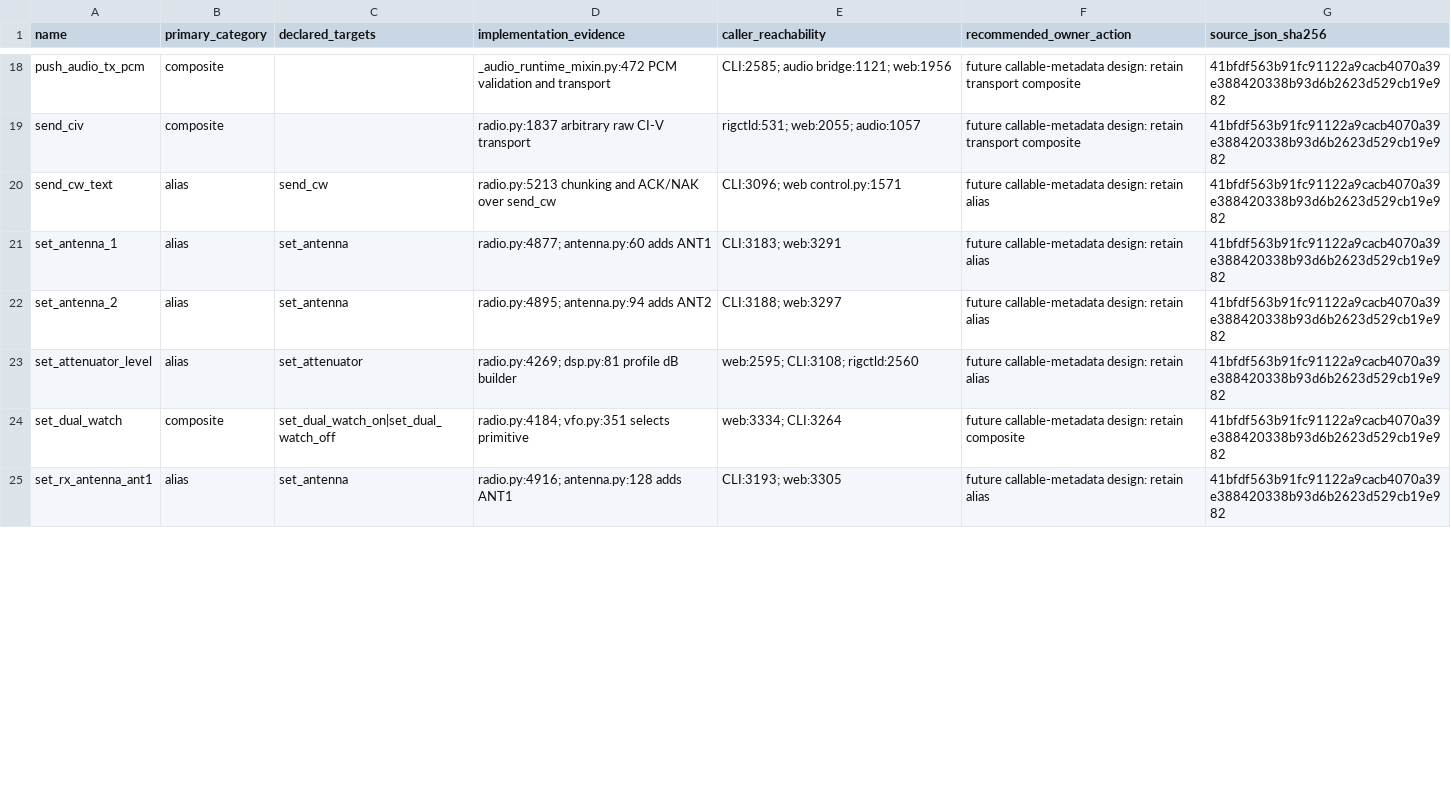
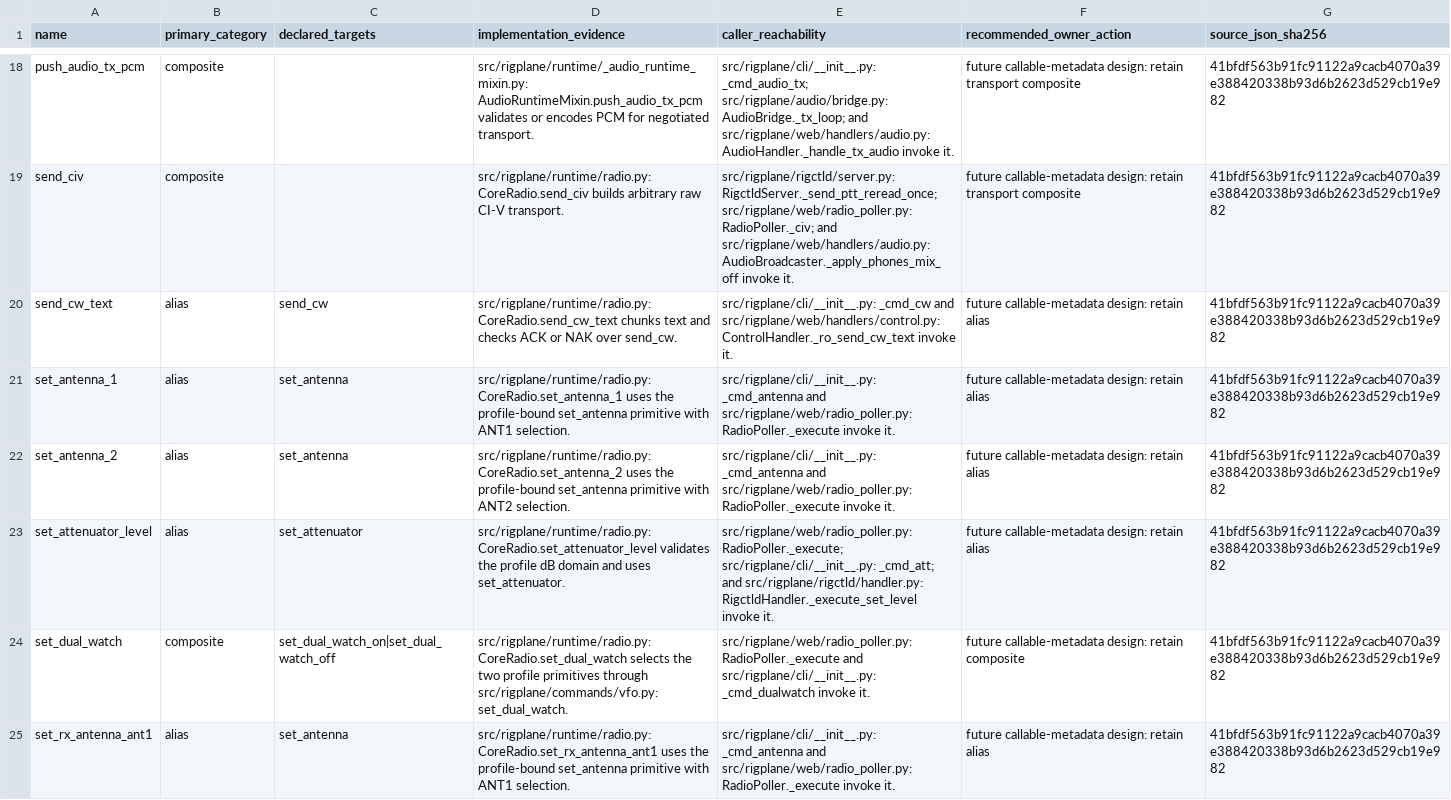
Before and after one commit to rigplane/rigplane-core, a CSV file: docs/validation/cat-audits/runtime-known-commands.csv, drawn as a sheet; only a part is shown, gaps mark what is left out; the diff covers the shown part only; the diff names each change by its address in the sheet, - before the commit and + after, or states it on an @@ line.

Commit message:
docs: stabilize known-command audit citations

```diff
--- a/docs/validation/cat-audits/runtime-known-commands.csv
+++ b/docs/validation/cat-audits/runtime-known-commands.csv
-D18 (implementation_evidence): _audio_runtime_mixin.py:472 PCM validation and transport
+D18 (implementation_evidence): src/rigplane/runtime/_audio_runtime_mixin.py: AudioRuntimeMixin.push_audio_tx_pcm validates or encodes PCM for negotiated transport.
-E18 (caller_reachability): CLI:2585; audio bridge:1121; web:1956
+E18 (caller_reachability): src/rigplane/cli/__init__.py: _cmd_audio_tx; src/rigplane/audio/bridge.py: AudioBridge._tx_loop; and src/rigplane/web/handlers/audio.py: AudioHandler._handle_tx_audio invoke it.
-D19 (implementation_evidence): radio.py:1837 arbitrary raw CI-V transport
+D19 (implementation_evidence): src/rigplane/runtime/radio.py: CoreRadio.send_civ builds arbitrary raw CI-V transport.
-E19 (caller_reachability): rigctld:531; web:2055; audio:1057
+E19 (caller_reachability): src/rigplane/rigctld/server.py: RigctldServer._send_ptt_reread_once; src/rigplane/web/radio_poller.py: RadioPoller._civ; and src/rigplane/web/handlers/audio.py: AudioBroadcaster._apply_phones_mix_off invoke it.
-D20 (implementation_evidence): radio.py:5213 chunking and ACK/NAK over send_cw
+D20 (implementation_evidence): src/rigplane/runtime/radio.py: CoreRadio.send_cw_text chunks text and checks ACK or NAK over send_cw.
-E20 (caller_reachability): CLI:3096; web control.py:1571
+E20 (caller_reachability): src/rigplane/cli/__init__.py: _cmd_cw and src/rigplane/web/handlers/control.py: ControlHandler._ro_send_cw_text invoke it.
-D21 (implementation_evidence): radio.py:4877; antenna.py:60 adds ANT1
+D21 (implementation_evidence): src/rigplane/runtime/radio.py: CoreRadio.set_antenna_1 uses the profile-bound set_antenna primitive with ANT1 selection.
-E21 (caller_reachability): CLI:3183; web:3291
+E21 (caller_reachability): src/rigplane/cli/__init__.py: _cmd_antenna and src/rigplane/web/radio_poller.py: RadioPoller._execute invoke it.
-D22 (implementation_evidence): radio.py:4895; antenna.py:94 adds ANT2
+D22 (implementation_evidence): src/rigplane/runtime/radio.py: CoreRadio.set_antenna_2 uses the profile-bound set_antenna primitive with ANT2 selection.
-E22 (caller_reachability): CLI:3188; web:3297
+E22 (caller_reachability): src/rigplane/cli/__init__.py: _cmd_antenna and src/rigplane/web/radio_poller.py: RadioPoller._execute invoke it.
-D23 (implementation_evidence): radio.py:4269; dsp.py:81 profile dB builder
+D23 (implementation_evidence): src/rigplane/runtime/radio.py: CoreRadio.set_attenuator_level validates the profile dB domain and uses set_attenuator.
-E23 (caller_reachability): web:2595; CLI:3108; rigctld:2560
+E23 (caller_reachability): src/rigplane/web/radio_poller.py: RadioPoller._execute; src/rigplane/cli/__init__.py: _cmd_att; and src/rigplane/rigctld/handler.py: RigctldHandler._execute_set_level invoke it.
-D24 (implementation_evidence): radio.py:4184; vfo.py:351 selects primitive
+D24 (implementation_evidence): src/rigplane/runtime/radio.py: CoreRadio.set_dual_watch selects the two profile primitives through src/rigplane/commands/vfo.py: set_dual_watch.
-E24 (caller_reachability): web:3334; CLI:3264
+E24 (caller_reachability): src/rigplane/web/radio_poller.py: RadioPoller._execute and src/rigplane/cli/__init__.py: _cmd_dualwatch invoke it.
-D25 (implementation_evidence): radio.py:4916; antenna.py:128 adds ANT1
+D25 (implementation_evidence): src/rigplane/runtime/radio.py: CoreRadio.set_rx_antenna_ant1 uses the profile-bound set_antenna primitive with ANT1 selection.
-E25 (caller_reachability): CLI:3193; web:3305
+E25 (caller_reachability): src/rigplane/cli/__init__.py: _cmd_antenna and src/rigplane/web/radio_poller.py: RadioPoller._execute invoke it.
```
Also changed, not shown: 54 edited cells elsewhere in this file.
